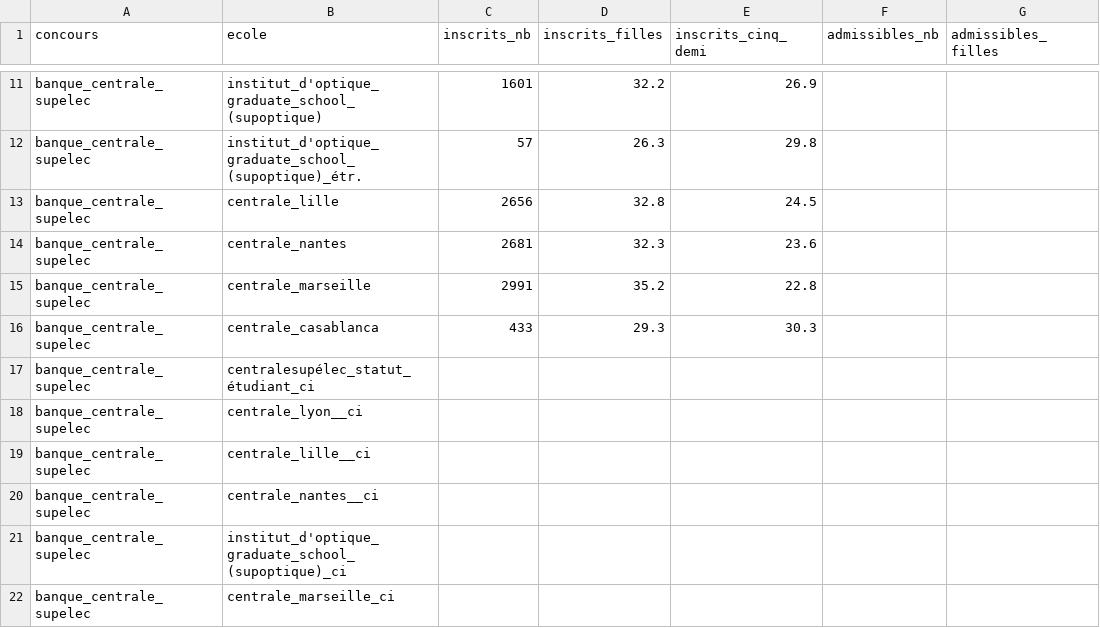
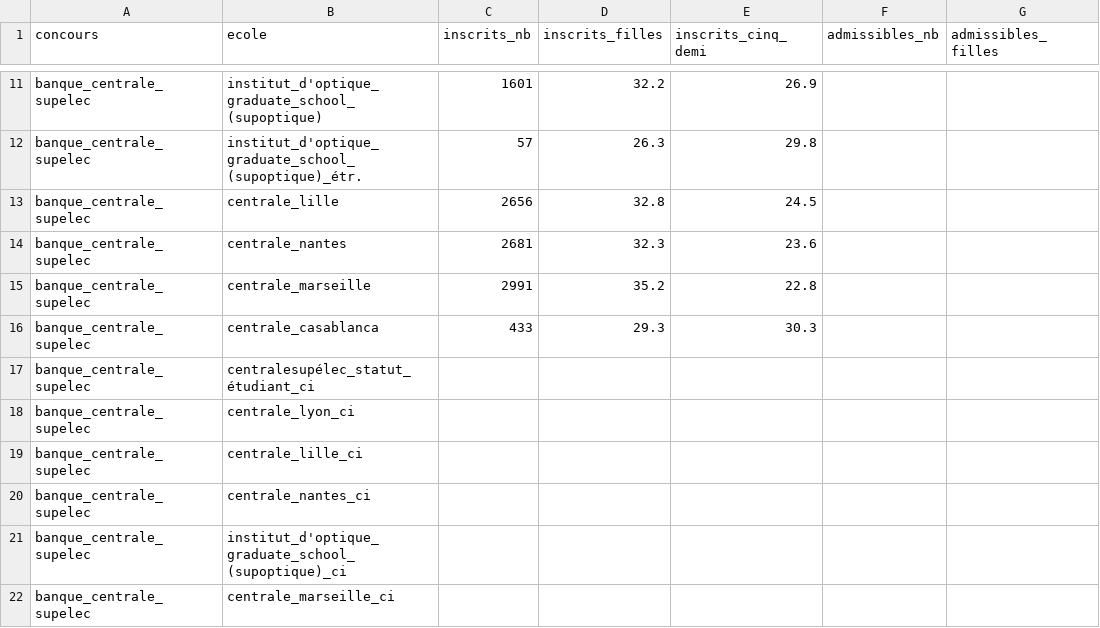
Before and after one commit to leoroullois/prepa-stat, a TSV file: lib/2020/2020_pc.tsv, drawn as a sheet; only a part is shown, gaps mark what is left out; the diff covers the shown part only; the diff names each change by its address in the sheet, - before the commit and + after, or states it on an @@ line.

```diff
--- a/lib/2020/2020_pc.tsv
+++ b/lib/2020/2020_pc.tsv
-B18 (ecole): centrale_lyon__ci
+B18 (ecole): centrale_lyon_ci
-B19 (ecole): centrale_lille__ci
+B19 (ecole): centrale_lille_ci
-B20 (ecole): centrale_nantes__ci
+B20 (ecole): centrale_nantes_ci
```
Also changed, not shown: 35 edited cells elsewhere in this file, lib/2019/2019_mp.tsv, lib/2019/2019_pc.tsv, 14 other files.
